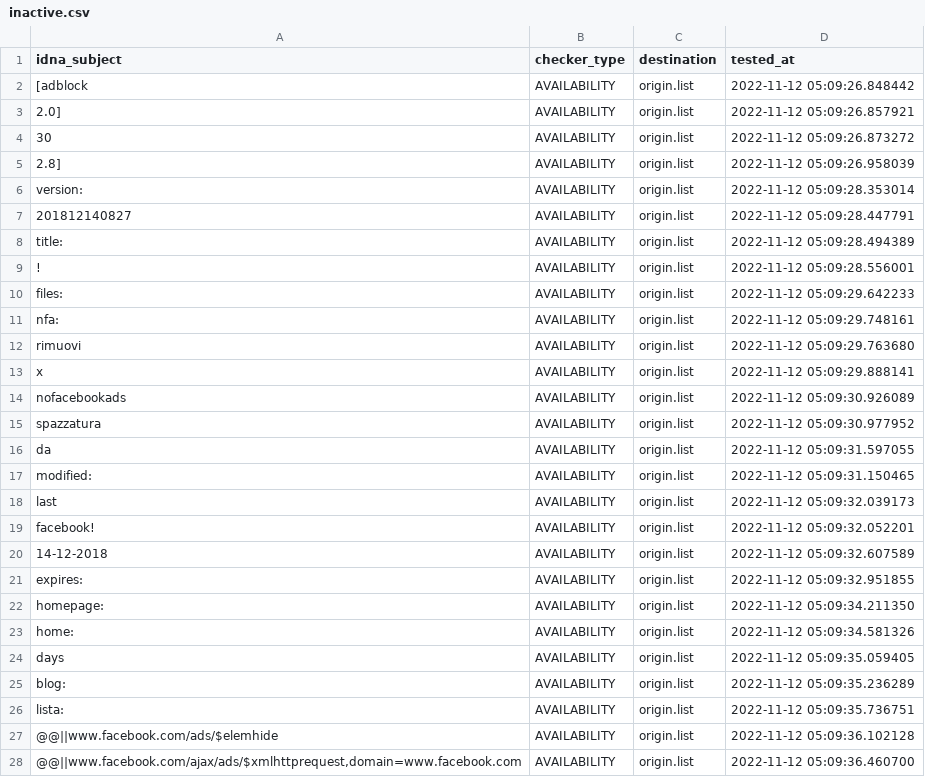
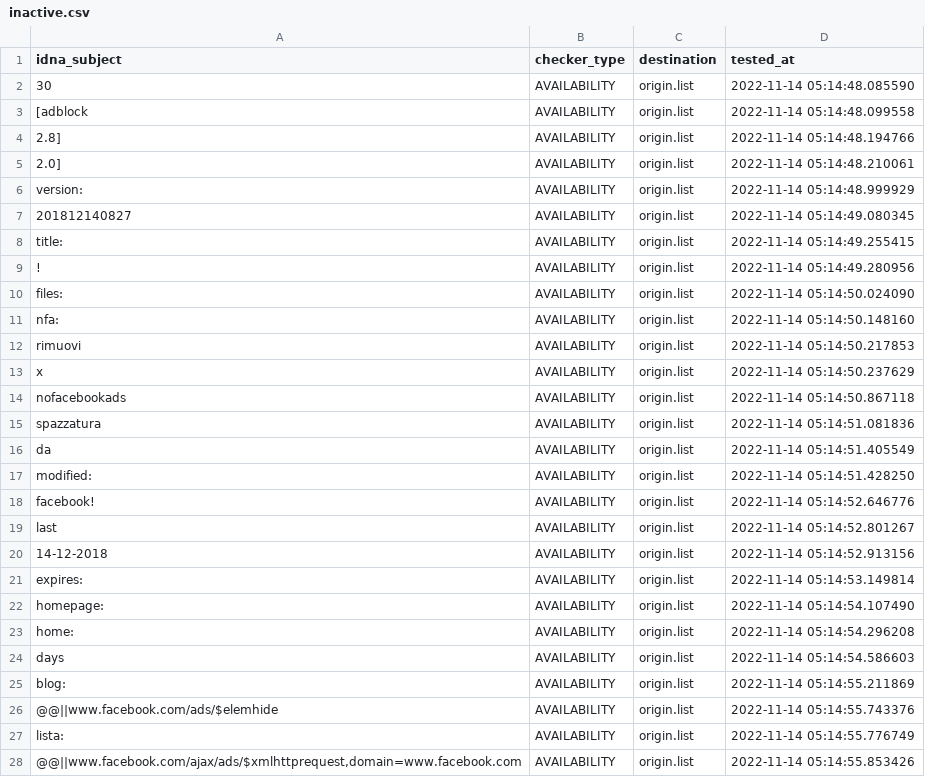
Before and after one commit to dead-hosts/xfiles_facebook_git_gioxx, a CSV file: .pyfunceble/inactive.csv, drawn as a sheet; only a part is shown; the diff covers the shown part only.

Commit message:
[Final/Result][Dead-Hosts::xfiles_facebook_git_gioxx] [GHA skip]
wvv-sovxyz3wBtEICR4zqYWv

```diff
--- a/.pyfunceble/inactive.csv
+++ b/.pyfunceble/inactive.csv
@@ -1,28 +1,28 @@
 idna_subject,checker_type,destination,tested_at
-[adblock,AVAILABILITY,origin.list,2022-11-12 05:09:26.848442
-2.0],AVAILABILITY,origin.list,2022-11-12 05:09:26.857921
-30,AVAILABILITY,origin.list,2022-11-12 05:09:26.873272
-2.8],AVAILABILITY,origin.list,2022-11-12 05:09:26.958039
-version:,AVAILABILITY,origin.list,2022-11-12 05:09:28.353014
-201812140827,AVAILABILITY,origin.list,2022-11-12 05:09:28.447791
-title:,AVAILABILITY,origin.list,2022-11-12 05:09:28.494389
-!,AVAILABILITY,origin.list,2022-11-12 05:09:28.556001
-files:,AVAILABILITY,origin.list,2022-11-12 05:09:29.642233
-nfa:,AVAILABILITY,origin.list,2022-11-12 05:09:29.748161
-rimuovi,AVAILABILITY,origin.list,2022-11-12 05:09:29.763680
-x,AVAILABILITY,origin.list,2022-11-12 05:09:29.888141
-nofacebookads,AVAILABILITY,origin.list,2022-11-12 05:09:30.926089
-spazzatura,AVAILABILITY,origin.list,2022-11-12 05:09:30.977952
-da,AVAILABILITY,origin.list,2022-11-12 05:09:31.597055
-modified:,AVAILABILITY,origin.list,2022-11-12 05:09:31.150465
-last,AVAILABILITY,origin.list,2022-11-12 05:09:32.039173
-facebook!,AVAILABILITY,origin.list,2022-11-12 05:09:32.052201
-14-12-2018,AVAILABILITY,origin.list,2022-11-12 05:09:32.607589
-expires:,AVAILABILITY,origin.list,2022-11-12 05:09:32.951855
-homepage:,AVAILABILITY,origin.list,2022-11-12 05:09:34.211350
-home:,AVAILABILITY,origin.list,2022-11-12 05:09:34.581326
-days,AVAILABILITY,origin.list,2022-11-12 05:09:35.059405
-blog:,AVAILABILITY,origin.list,2022-11-12 05:09:35.236289
-lista:,AVAILABILITY,origin.list,2022-11-12 05:09:35.736751
-@@||www.facebook.com/ads/$elemhide,AVAILABILITY,origin.list,2022-11-12 05:09:36.102128
-"@@||www.facebook.com/ajax/ads/$xmlhttprequest,domain=www.facebook.com",AVAILABILITY,origin.list,2022-11-12 05:09:36.460700
+30,AVAILABILITY,origin.list,2022-11-14 05:14:48.085590
+[adblock,AVAILABILITY,origin.list,2022-11-14 05:14:48.099558
+2.8],AVAILABILITY,origin.list,2022-11-14 05:14:48.194766
+2.0],AVAILABILITY,origin.list,2022-11-14 05:14:48.210061
+version:,AVAILABILITY,origin.list,2022-11-14 05:14:48.999929
+201812140827,AVAILABILITY,origin.list,2022-11-14 05:14:49.080345
+title:,AVAILABILITY,origin.list,2022-11-14 05:14:49.255415
+!,AVAILABILITY,origin.list,2022-11-14 05:14:49.280956
+files:,AVAILABILITY,origin.list,2022-11-14 05:14:50.024090
+nfa:,AVAILABILITY,origin.list,2022-11-14 05:14:50.148160
+rimuovi,AVAILABILITY,origin.list,2022-11-14 05:14:50.217853
+x,AVAILABILITY,origin.list,2022-11-14 05:14:50.237629
+nofacebookads,AVAILABILITY,origin.list,2022-11-14 05:14:50.867118
+spazzatura,AVAILABILITY,origin.list,2022-11-14 05:14:51.081836
+da,AVAILABILITY,origin.list,2022-11-14 05:14:51.405549
+modified:,AVAILABILITY,origin.list,2022-11-14 05:14:51.428250
+facebook!,AVAILABILITY,origin.list,2022-11-14 05:14:52.646776
+last,AVAILABILITY,origin.list,2022-11-14 05:14:52.801267
+14-12-2018,AVAILABILITY,origin.list,2022-11-14 05:14:52.913156
+expires:,AVAILABILITY,origin.list,2022-11-14 05:14:53.149814
+homepage:,AVAILABILITY,origin.list,2022-11-14 05:14:54.107490
+home:,AVAILABILITY,origin.list,2022-11-14 05:14:54.296208
+days,AVAILABILITY,origin.list,2022-11-14 05:14:54.586603
+blog:,AVAILABILITY,origin.list,2022-11-14 05:14:55.211869
+@@||www.facebook.com/ads/$elemhide,AVAILABILITY,origin.list,2022-11-14 05:14:55.743376
+lista:,AVAILABILITY,origin.list,2022-11-14 05:14:55.776749
+"@@||www.facebook.com/ajax/ads/$xmlhttprequest,domain=www.facebook.com",AVAILABILITY,origin.list,2022-11-14 05:14:55.853426
```
Also changed, not shown: 5 edited cells elsewhere in this file, 9 other files.
